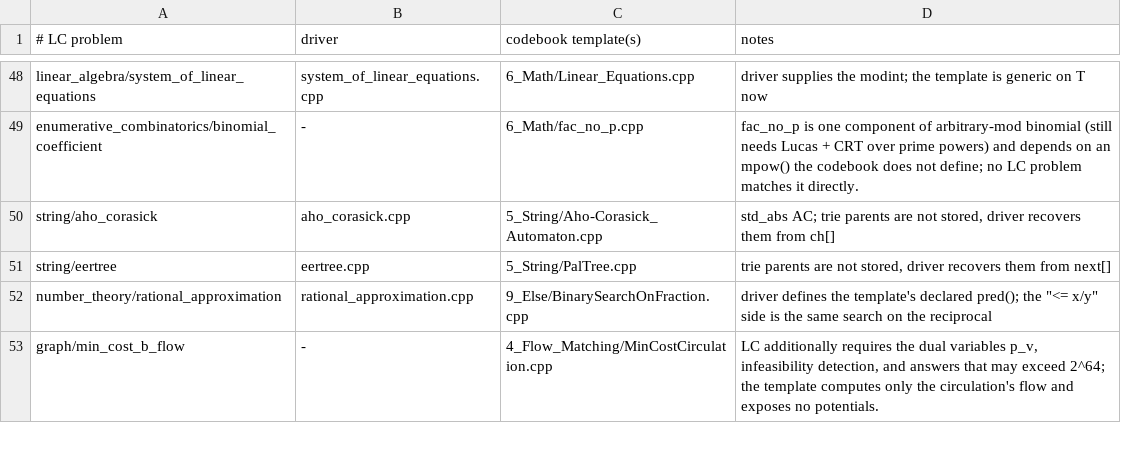
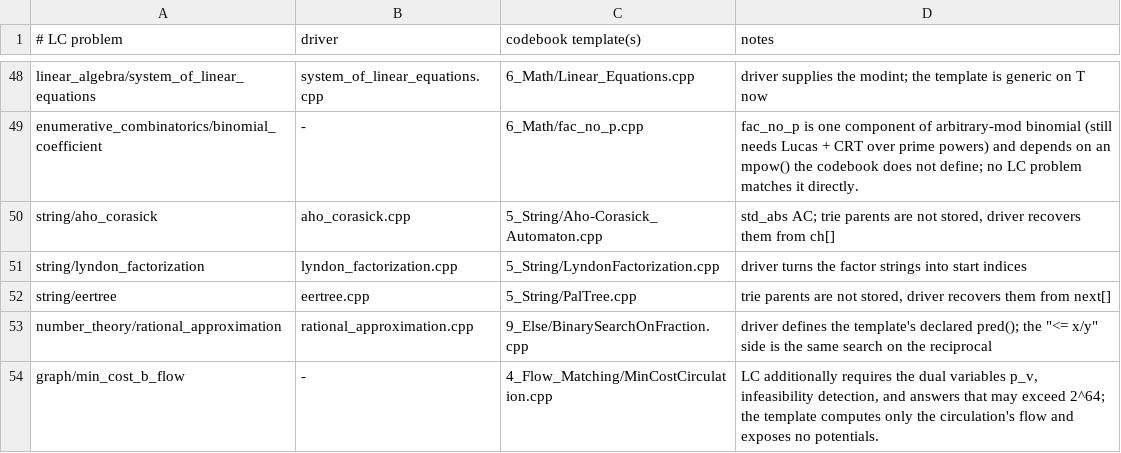
Before and after one commit to GrandTiger1729/codebook, a TSV file: verify/MAP.tsv, drawn as a sheet; only a part is shown, gaps mark what is left out; the diff names each change by its address in the sheet, - before the commit and + after, or states it on an @@ line.

```diff
--- a/verify/MAP.tsv
+++ b/verify/MAP.tsv
+row 51: string/lyndon_factorization | lyndon_factorization.cpp | 5_String/LyndonFactorization.cpp | driver turns the factor strings into start indices
```
Also changed, not shown: 5 other files.
